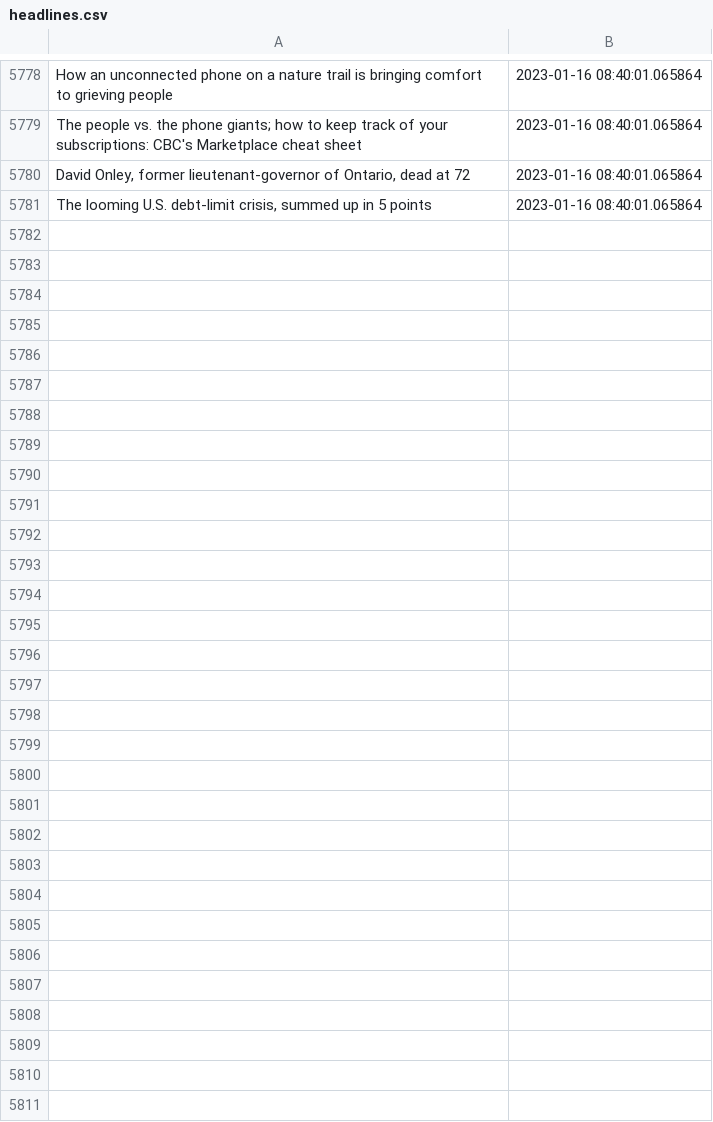
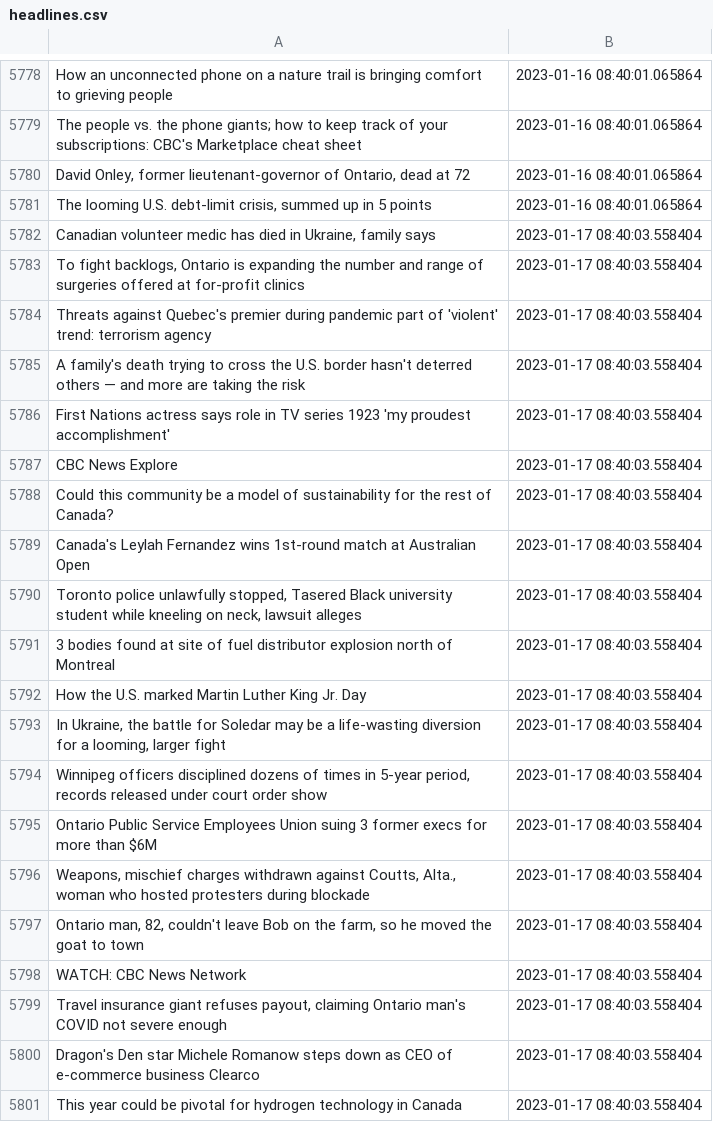
Before and after one commit to dexmcmillan/cbc-homepage-screenshots, a CSV file: data/headlines.csv, drawn as a sheet; only a part is shown, gaps mark what is left out; the diff covers the shown part only.

```diff
--- a/data/headlines.csv
+++ b/data/headlines.csv
@@ -5781 +5781,21 @@ The people vs. the phone giants; how to keep track of your subscriptions: CBC's
 "The looming U.S. debt-limit crisis, summed up in 5 points",2023-01-16 08:40:01.065864
+"Canadian volunteer medic has died in Ukraine, family says",2023-01-17 08:40:03.558404
+"To fight backlogs, Ontario is expanding the number and range of surgeries offered at for-profit clinics",2023-01-17 08:40:03.558404
+Threats against Quebec's premier during pandemic part of 'violent' trend: terrorism agency,2023-01-17 08:40:03.558404
+A family's death trying to cross the U.S. border hasn't deterred others — and more are taking the risk,2023-01-17 08:40:03.558404
+First Nations actress says role in TV series 1923 'my proudest accomplishment',2023-01-17 08:40:03.558404
+CBC News Explore,2023-01-17 08:40:03.558404
+Could this community be a model of sustainability for the rest of Canada?,2023-01-17 08:40:03.558404
+Canada's Leylah Fernandez wins 1st-round match at Australian Open,2023-01-17 08:40:03.558404
+"Toronto police unlawfully stopped, Tasered Black university student while kneeling on neck, lawsuit alleges",2023-01-17 08:40:03.558404
+3 bodies found at site of fuel distributor explosion north of Montreal,2023-01-17 08:40:03.558404
+How the U.S. marked Martin Luther King Jr. Day,2023-01-17 08:40:03.558404
+"In Ukraine, the battle for Soledar may be a life-wasting diversion for a looming, larger fight",2023-01-17 08:40:03.558404
+"Winnipeg officers disciplined dozens of times in 5-year period, records released under court order show",2023-01-17 08:40:03.558404
+Ontario Public Service Employees Union suing 3 former execs for more than $6M ,2023-01-17 08:40:03.558404
+"Weapons, mischief charges withdrawn against Coutts, Alta., woman who hosted protesters during blockade",2023-01-17 08:40:03.558404
+"Ontario man, 82, couldn't leave Bob on the farm, so he moved the goat to town",2023-01-17 08:40:03.558404
+WATCH: CBC News Network,2023-01-17 08:40:03.558404
+"Travel insurance giant refuses payout, claiming Ontario man's COVID not severe enough",2023-01-17 08:40:03.558404
+Dragon's Den star Michele Romanow steps down as CEO of e-commerce business Clearco,2023-01-17 08:40:03.558404
+This year could be pivotal for hydrogen technology in Canada,2023-01-17 08:40:03.558404
```
Also changed, not shown: 9 added rows elsewhere in this file.
